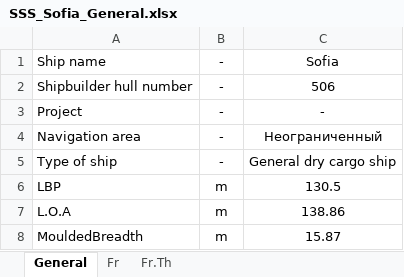
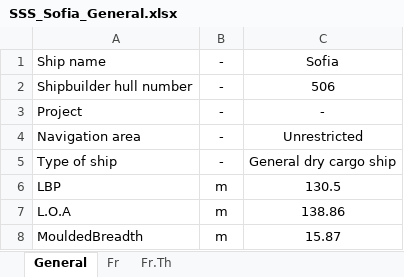
Before and after one commit to a-givertzman/sss, an Excel workbook: assets/fleet/9245263_sofia/datasets/SSS_Sofia_General.xlsx, sheet General, drawn as a sheet; only a part is shown; values as stored, in another font and other column widths than the file's, no borders; the diff names each change by its address in the sheet, - before the commit and + after, or states it on an @@ line.

Commit message:
Sofia General fix

```diff
--- a/assets/fleet/9245263_sofia/datasets/SSS_Sofia_General.xlsx (sheet General)
+++ b/assets/fleet/9245263_sofia/datasets/SSS_Sofia_General.xlsx (sheet General)
-C4: Неограниченный
+C4: Unrestricted
```
